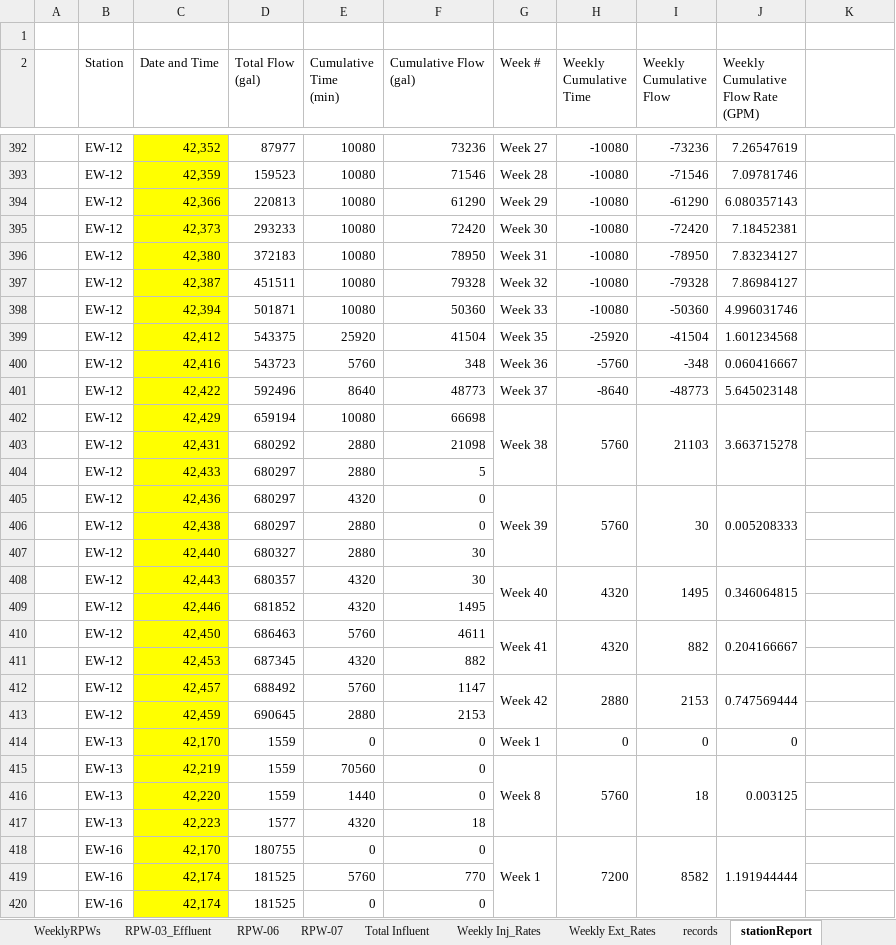
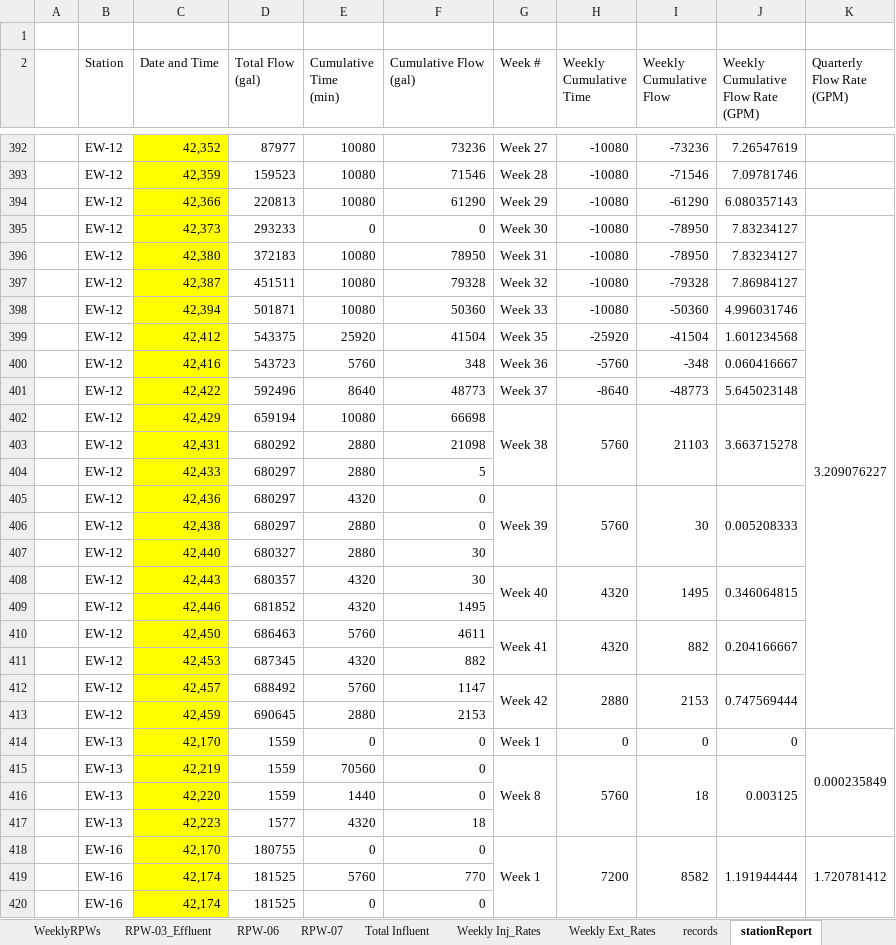
Before and after one commit to JamesPinkard/ExcelChartTool, an Excel workbook: OpenxmlConsoleApplication/bin/Debug/O&M_Copy.xlsx, sheet stationReport, drawn as a sheet; only a part is shown, gaps mark what is left out; values as stored, in another font and other column widths than the file's, no borders; ↵ is a line break in a cell; the diff covers the shown part only; the diff names each change by its address in the sheet, - before the commit and + after, or states it on an @@ line.

Commit message:
Finished Quarterly Summary

```diff
--- a/OpenxmlConsoleApplication/bin/Debug/O&M_Copy.xlsx (sheet stationReport)
+++ b/OpenxmlConsoleApplication/bin/Debug/O&M_Copy.xlsx (sheet stationReport)
-K2: (empty)
+K2: Quarterly Flow Rate ↵ (GPM)
-E395 (Cumulative Time (min)): 10080
+E395 (Cumulative Time (min)): 0
-F395 (Cumulative Flow (gal)): 72420
+F395 (Cumulative Flow (gal)): 0
-I395 (Weekly Cumulative Flow): -72420
+I395 (Weekly Cumulative Flow): -78950
-J395: 7.18452381
+J395: 7.83234127
-K395 (Quarterly Flow Rate (GPM)): (empty)
+K395 (Quarterly Flow Rate (GPM)): 3.209076227
+K395:K413 merged
-K414 (Quarterly Flow Rate (GPM)): (empty)
+K414 (Quarterly Flow Rate (GPM)): 0.000235849
+K414:K417 merged
-K418 (Quarterly Flow Rate (GPM)): (empty)
+K418 (Quarterly Flow Rate (GPM)): 1.720781412
+K418:K466 merged
```
Also changed, not shown: 21 added rows, 21 removed rows, 98 edited cells and merged cells elsewhere in this sheet, 35 other files.
